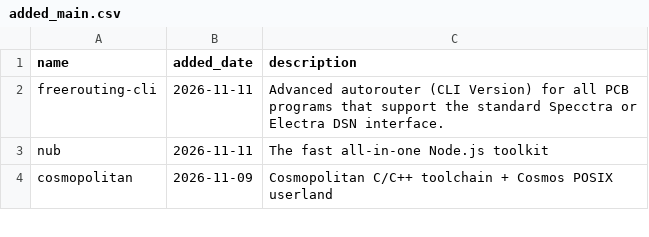
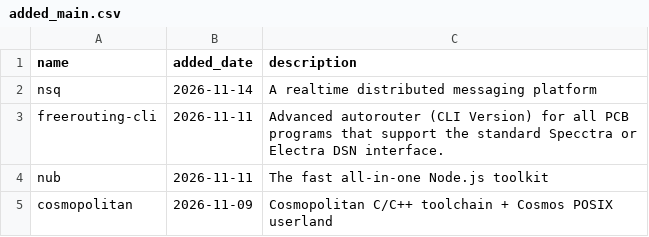
Before and after one commit to scillidan/actions, a CSV file: scoop-manifests/added_main.csv, drawn as a sheet; only a part is shown.

```diff
--- a/scoop-manifests/added_main.csv
+++ b/scoop-manifests/added_main.csv
@@ -1,2 +1,3 @@
 name,added_date,description
+nsq,2026-11-14,A realtime distributed messaging platform
 freerouting-cli,2026-11-11,Advanced autorouter (CLI Version) for all PCB programs that support the standard Specctra or Electra DSN interface.
```
Also changed, not shown: scoop-manifests/added_extras.csv, scoop-manifests/inactive.csv, 1 other file.
